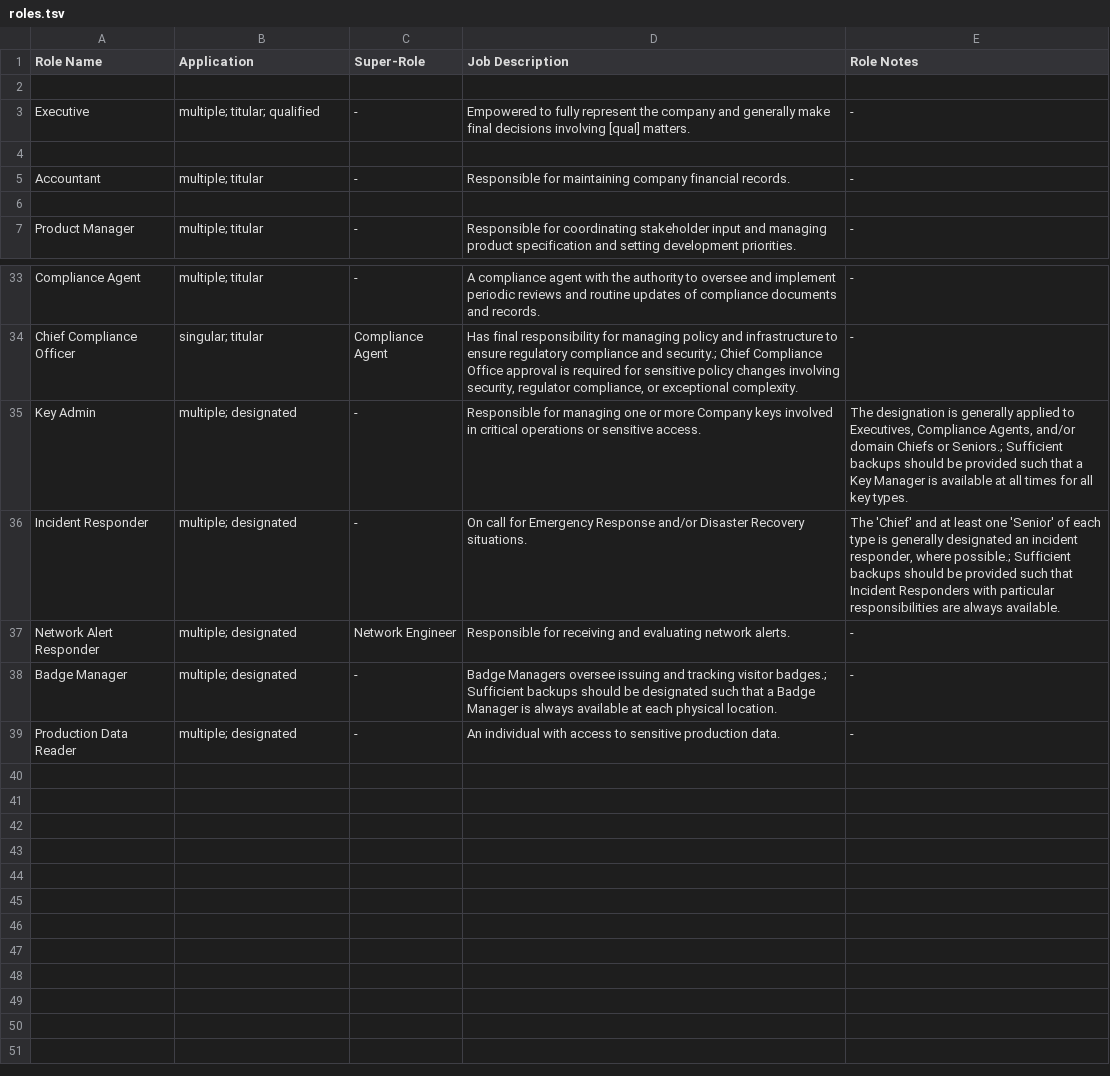
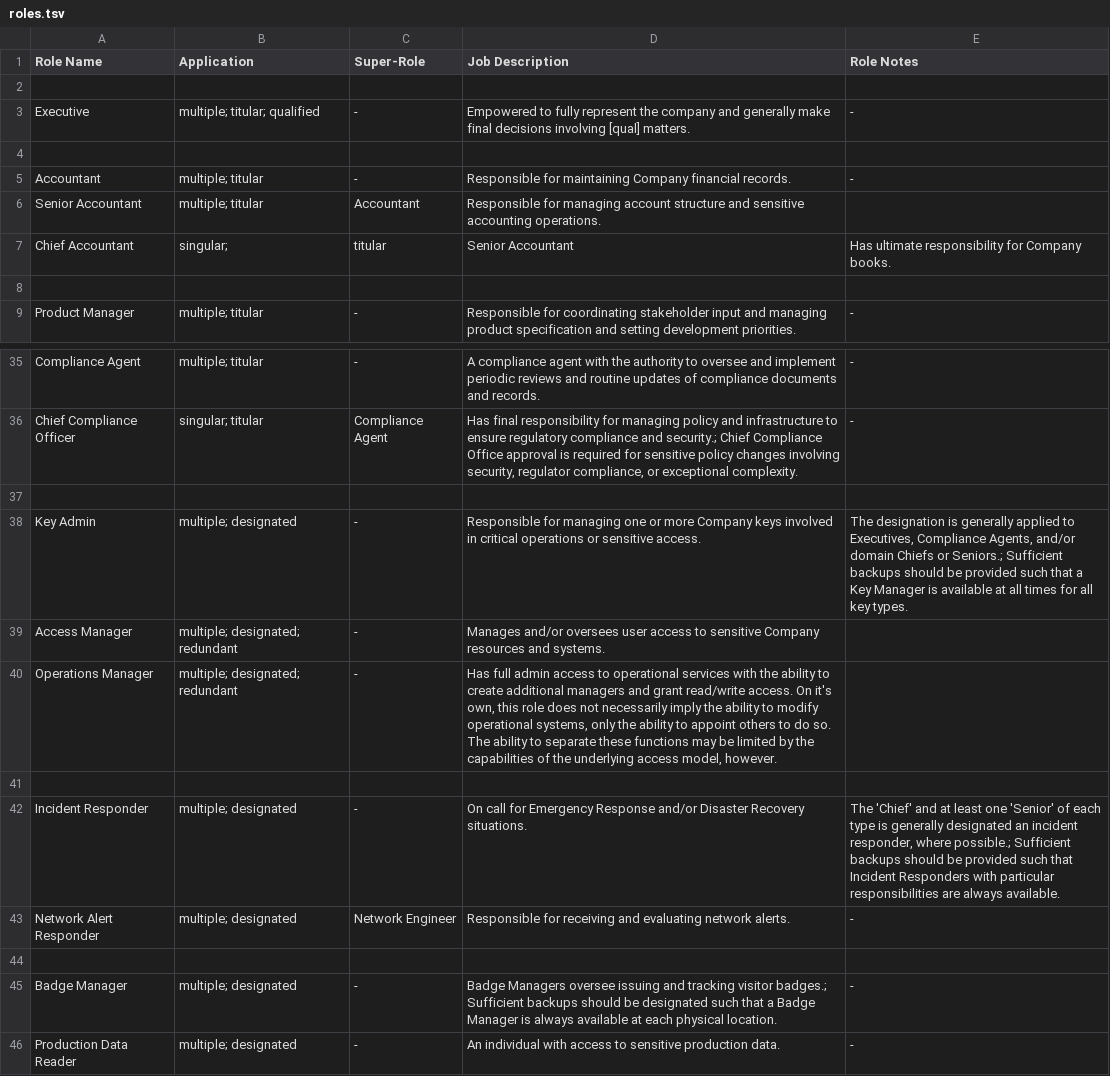
Before and after one commit to Liquid-Labs/policy-roles, a TSV file: policy/roles.tsv, drawn as a sheet; only a part is shown, gaps mark what is left out.

Commit message:
added levels to account; added access and ops manager

```diff
--- a/policy/roles.tsv
+++ b/policy/roles.tsv
@@ -4,3 +4,5 @@ Executive	multiple; titular; qualified	-	Empowered to fully represent the compan
 
-Accountant	multiple; titular	-	Responsible for maintaining company financial records.	-
+Accountant	multiple; titular	-	Responsible for maintaining Company financial records.	-
+Senior Accountant	multiple; titular	Accountant	Responsible for managing account structure and sensitive accounting operations.
+Chief Accountant	singular;	titular	Senior Accountant	Has ultimate responsibility for Company books.
 
@@ -34,5 +36,10 @@ Compliance Agent	multiple; titular	-	A compliance agent with the authority to ov
 Chief Compliance Officer	singular; titular	Compliance Agent	Has final responsibility for managing policy and infrastructure to ensure regulatory compliance and security.; Chief Compliance Office approval is required for sensitive policy changes involving security, regulator compliance, or exceptional complexity.	-
+
 Key Admin	multiple; designated	-	Responsible for managing one or more Company keys involved in critical operations or sensitive access.	The designation is generally applied to Executives, Compliance Agents, and/or domain Chiefs or Seniors.; Sufficient backups should be provided such that a Key Manager is available at all times for all key types.
+Access Manager	multiple; designated; redundant	-	Manages and/or oversees user access to sensitive Company resources and systems.
+Operations Manager	multiple; designated; redundant	-	Has full admin access to operational services with the ability to create additional managers and grant read/write access. On it's own, this role does not necessarily imply the ability to modify operational systems, only the ability to appoint others to do so. The ability to separate these functions may be limited by the capabilities of the underlying access model, however.
+
 Incident Responder	multiple; designated	-	On call for Emergency Response and/or Disaster Recovery situations.	The 'Chief' and at least one 'Senior' of each type is generally designated an incident responder, where possible.; Sufficient backups should be provided such that Incident Responders with particular responsibilities are always available.
 Network Alert Responder	multiple; designated	Network Engineer	Responsible for receiving and evaluating network alerts.	-
+
 Badge Manager	multiple; designated	-	Badge Managers oversee issuing and tracking visitor badges.; Sufficient backups should be designated such that a Badge Manager is always available at each physical location.	-
```
